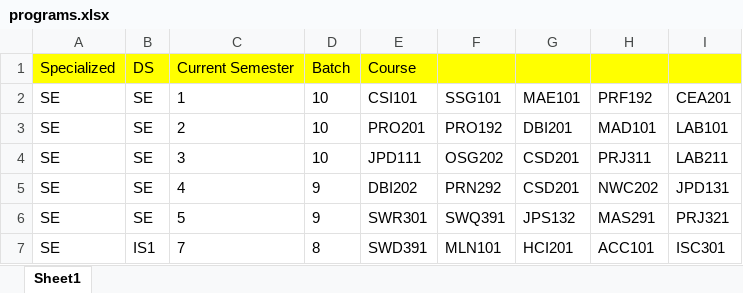
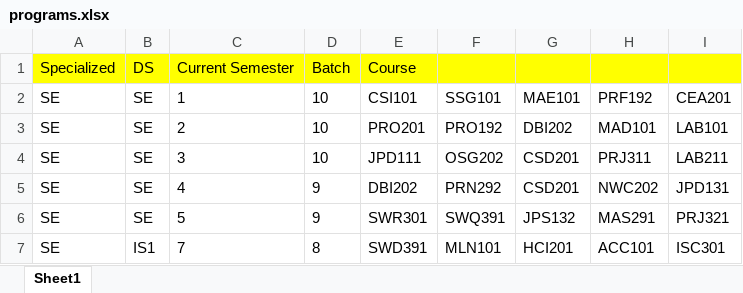
Before and after one commit to bee-lullaby/FinalProject, an Excel workbook: Database/Data_20150722/programs.xlsx, sheet Sheet1, drawn as a sheet; only a part is shown; values as stored, in another font and other column widths than the file's, no borders; the diff names each change by its address in the sheet, - before the commit and + after, or states it on an @@ line.

Commit message:
update data
update data

```diff
--- a/Database/Data_20150722/programs.xlsx (sheet Sheet1)
+++ b/Database/Data_20150722/programs.xlsx (sheet Sheet1)
-G3: DBI201
+G3: DBI202
```
Also changed, not shown: 1 other file.
